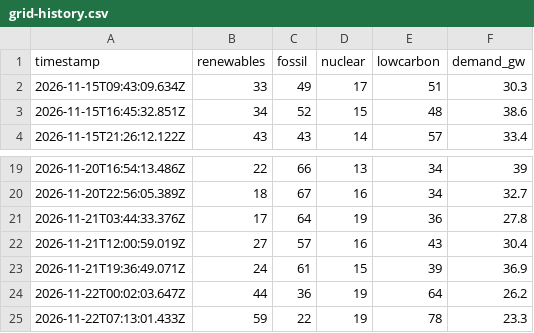
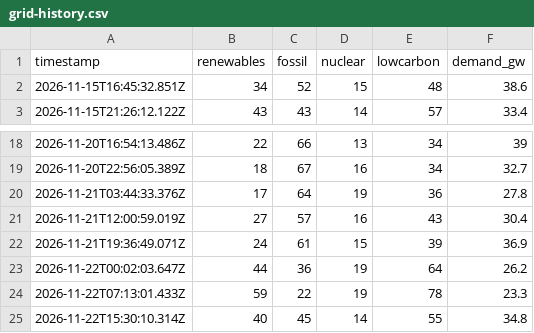
Before and after one commit to FilednotesArchitects/information-port, a CSV file: grid-history.csv, drawn as a sheet; only a part is shown, gaps mark what is left out; removed rows and columns are numbered as before the commit, all else as after; the diff names each change by its address in the sheet, - before the commit and + after, or states it on an @@ line.

```diff
--- a/grid-history.csv
+++ b/grid-history.csv
-row 2: 2026-11-15T09:43:09.634Z | 33 | 49 | 17 | 51 | 30.3
+row 25: 2026-11-22T15:30:10.314Z | 40 | 45 | 14 | 55 | 34.8
```
Also changed, not shown: 1 other file.
